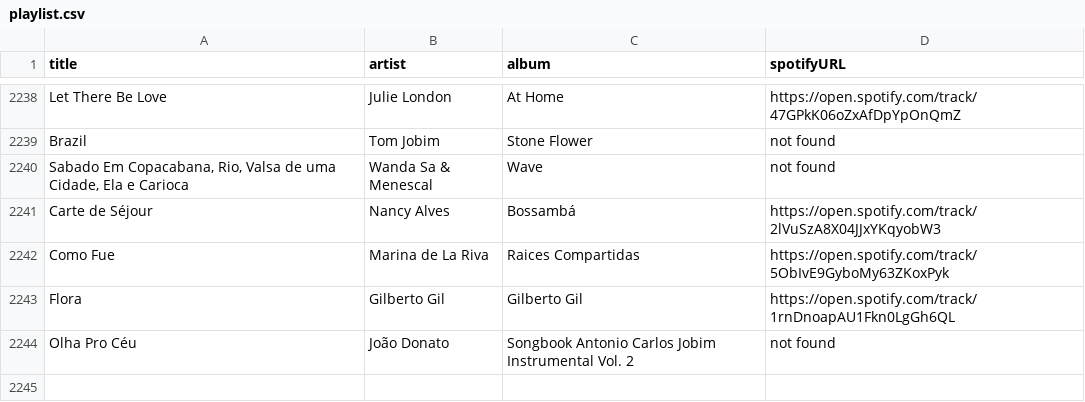
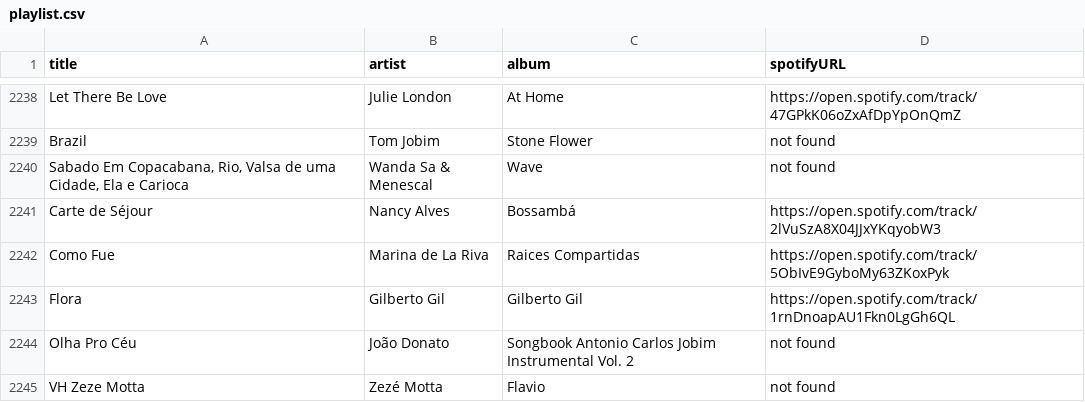
Before and after one commit to albertollamaso/best-bossa-nova-and-jazz-playlist, a CSV file: playlist.csv, drawn as a sheet; only a part is shown, gaps mark what is left out.

```diff
--- a/playlist.csv
+++ b/playlist.csv
@@ -2244 +2244,2 @@ Flora,Gilberto Gil,Gilberto Gil,https://open.spotify.com/track/1rnDnoapAU1Fkn0Lg
 Olha Pro Céu,João Donato,Songbook Antonio Carlos Jobim Instrumental Vol. 2,not found
+VH Zeze Motta,Zezé Motta,Flavio,not found
```
Also changed, not shown: 1 other file.
